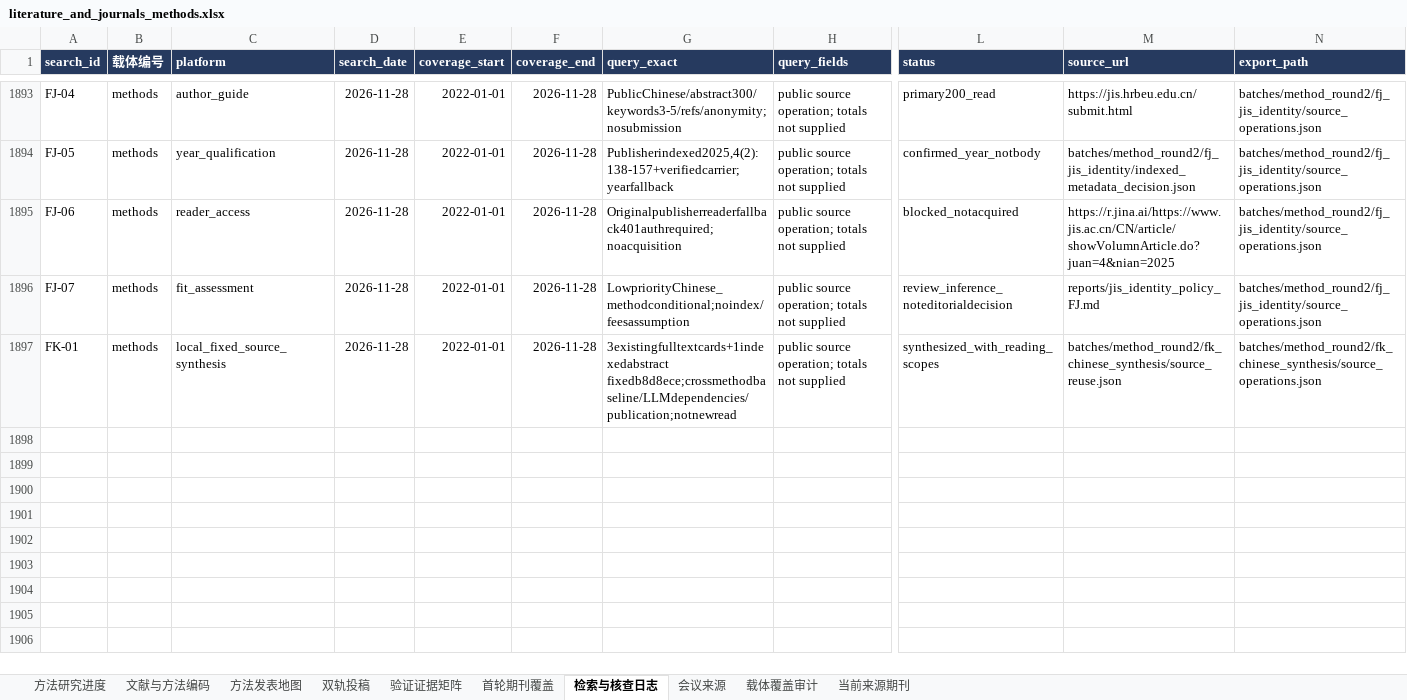
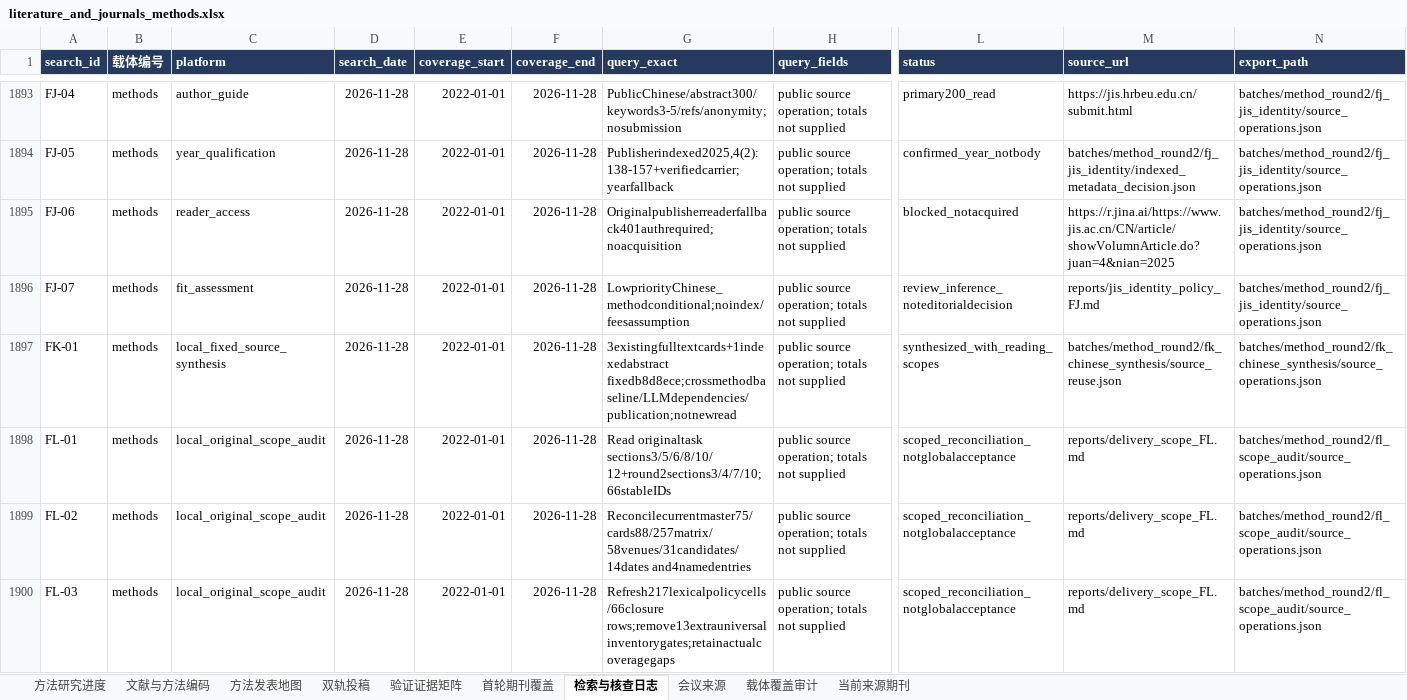
Before and after one commit to BNU-CCR/Agent-EX, an Excel workbook: literature-review/exports/literature_and_journals_methods.xlsx, sheet 检索与核查日志, drawn as a sheet; only a part is shown, gaps mark what is left out; values as stored, in another font and other column widths than the file's, no borders; rows hold the shown columns only; the diff names each change by its address in the sheet, - before the commit and + after, or states it on an @@ line.

Commit message:
Reconcile original research requirements with current evidence and bounded gaps

```diff
--- a/literature-review/exports/literature_and_journals_methods.xlsx (sheet 检索与核查日志)
+++ b/literature-review/exports/literature_and_journals_methods.xlsx (sheet 检索与核查日志)
+row 1898: FL-01 | methods | local_original_scope_audit | 2026-11-28 | 2022-01-01 | 2026-11-28 | Read originaltask sections3/5/6/8/10/12+round2sections3/4/7/10;66stableIDs | public source operation; totals not supplied | scoped_reconciliation_notglobalacceptance | reports/delivery_scope_FL.md | batches/method_round2/fl_scope_audit/source_operations.json
+row 1899: FL-02 | methods | local_original_scope_audit | 2026-11-28 | 2022-01-01 | 2026-11-28 | Reconcilecurrentmaster75/cards88/257matrix/58venues/31candidates/14dates and4namedentries | public source operation; totals not supplied | scoped_reconciliation_notglobalacceptance | reports/delivery_scope_FL.md | batches/method_round2/fl_scope_audit/source_operations.json
+row 1900: FL-03 | methods | local_original_scope_audit | 2026-11-28 | 2022-01-01 | 2026-11-28 | Refresh217lexicalpolicycells/66closure rows;remove13extrauniversalinventorygates;retainactualcoveragegaps | public source operation; totals not supplied | scoped_reconciliation_notglobalacceptance | reports/delivery_scope_FL.md | batches/method_round2/fl_scope_audit/source_operations.json
```
Also changed, not shown: sheet 载体覆盖审计, 22 other files.
